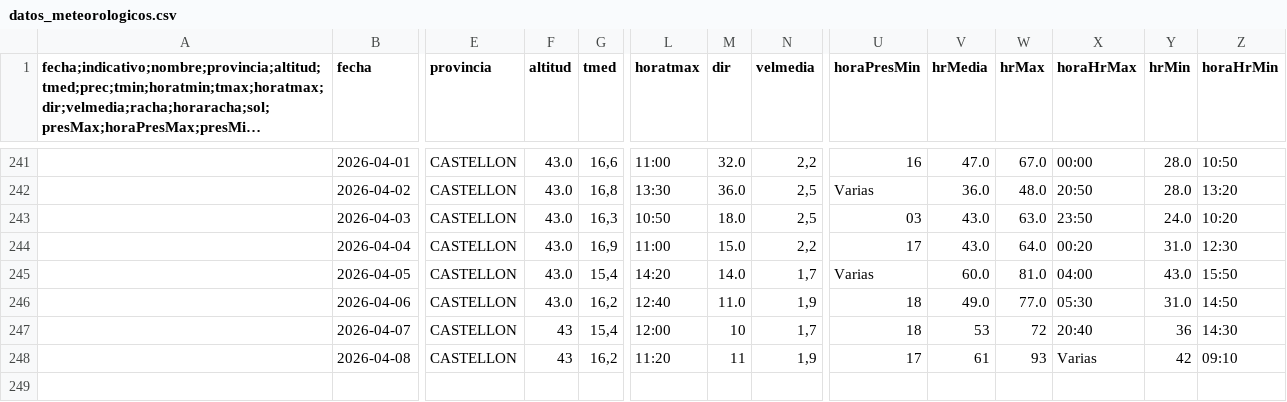
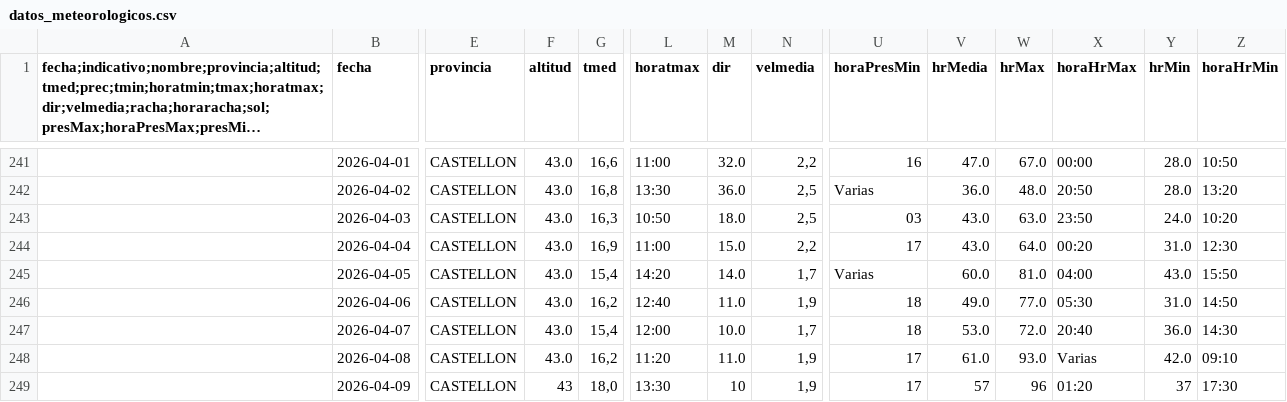
Before and after one commit to AlbertPoloMolina/meteo_information, a CSV file: datos_meteorologicos.csv, drawn as a sheet; only a part is shown, gaps mark what is left out; long unchanged cells end in …; rows hold the shown columns only; the diff names each change by its address in the sheet, - before the commit and + after, or states it on an @@ line.

Commit message:
Update CSV [skip ci]

```diff
--- a/datos_meteorologicos.csv
+++ b/datos_meteorologicos.csv
-F247:F248 (altitud): 43
+F247:F248 (altitud): 43.0
-M247 (dir): 10
+M247 (dir): 10.0
-V247 (hrMedia): 53
+V247 (hrMedia): 53.0
-W247 (hrMax): 72
+W247 (hrMax): 72.0
-Y247 (hrMin): 36
+Y247 (hrMin): 36.0
-M248 (dir): 11
+M248 (dir): 11.0
-V248 (hrMedia): 61
+V248 (hrMedia): 61.0
-W248 (hrMax): 93
+W248 (hrMax): 93.0
-Y248 (hrMin): 42
+Y248 (hrMin): 42.0
+row 249:  | 2026-04-09 | CASTELLON | 43 | 18,0 | 13:30 | 10 | 1,9 | 17 | 57 | 96 | 01:20 | 37 | 17:30
```
